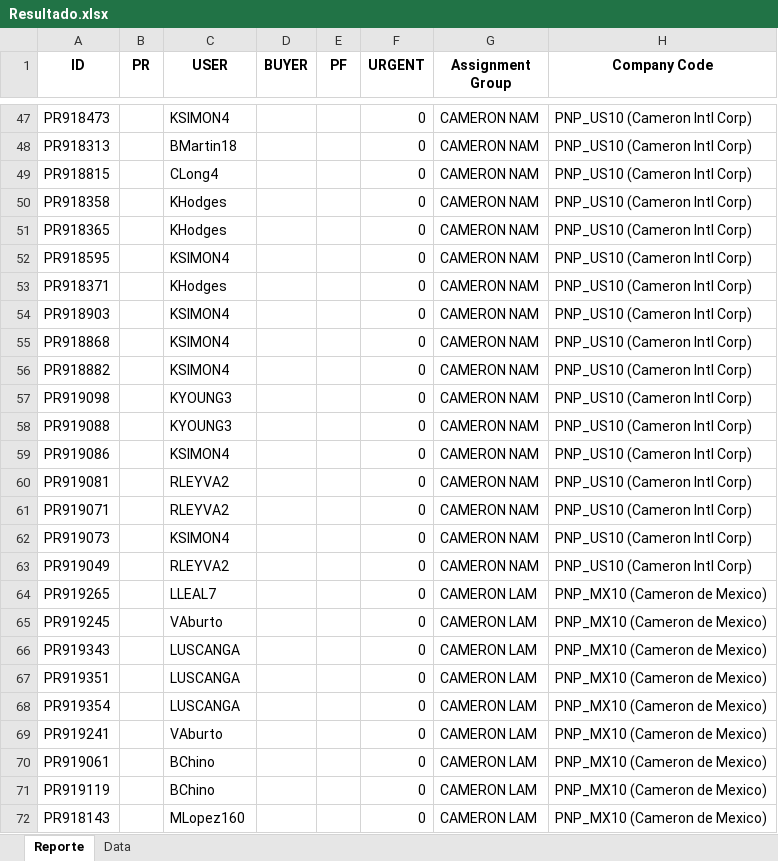
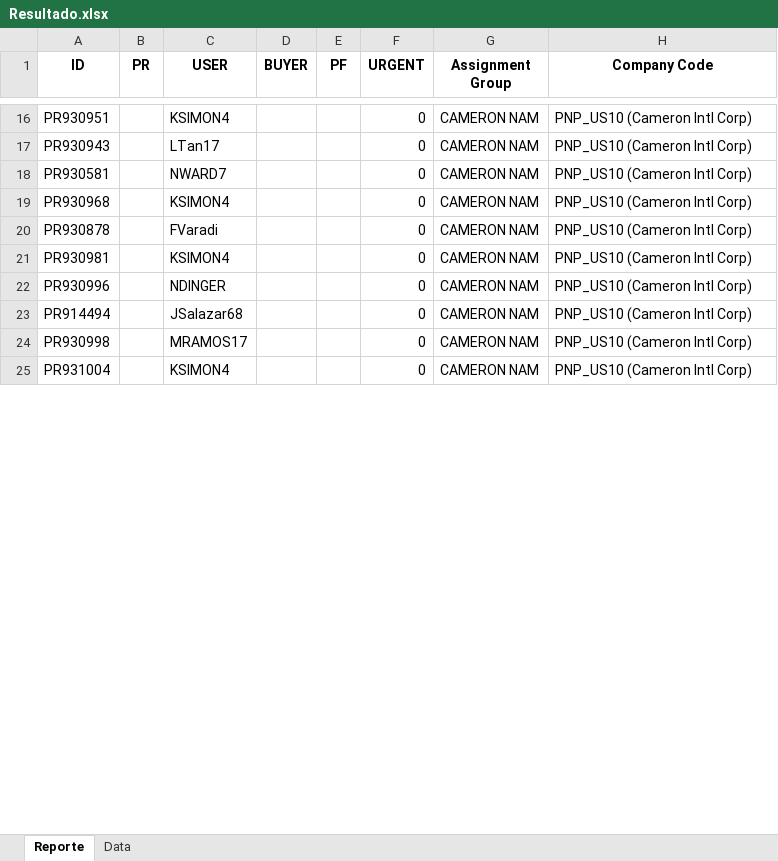
Before and after one commit to juanqp1404/Proyecto-Lider, an Excel workbook: data/Resultado.xlsx, sheet Reporte, drawn as a sheet; only a part is shown, gaps mark what is left out; values as stored, in another font and other column widths than the file's, no borders; removed rows and columns are numbered as before the commit, all else as after; the diff covers the shown part only; the diff names each change by its address in the sheet, - before the commit and + after, or states it on an @@ line.

```diff
--- a/data/Resultado.xlsx (sheet Reporte)
+++ b/data/Resultado.xlsx (sheet Reporte)
-A16 (ID): PR918473
+A16 (ID): PR930951
-A17 (ID): PR918313
+A17 (ID): PR930943
-C17 (USER): BMartin18
+C17 (USER): LTan17
-row 49: PR918815 |  | CLong4 |  |  | 0 | CAMERON NAM | PNP_US10 (Cameron Intl Corp)
-A18 (ID): PR918358
+A18 (ID): PR930581
-C18 (USER): KHodges
+C18 (USER): NWARD7
-row 51: PR918365 |  | KHodges |  |  | 0 | CAMERON NAM | PNP_US10 (Cameron Intl Corp)
-A19 (ID): PR918595
+A19 (ID): PR930968
-A20 (ID): PR918371
+A20 (ID): PR930878
-C20 (USER): KHodges
+C20 (USER): FVaradi
-A21 (ID): PR918903
+A21 (ID): PR930981
-row 55: PR918868 |  | KSIMON4 |  |  | 0 | CAMERON NAM | PNP_US10 (Cameron Intl Corp)
-row 56: PR918882 |  | KSIMON4 |  |  | 0 | CAMERON NAM | PNP_US10 (Cameron Intl Corp)
-A22 (ID): PR919098
+A22 (ID): PR930996
-C22 (USER): KYOUNG3
+C22 (USER): NDINGER
-A23 (ID): PR919088
+A23 (ID): PR914494
-C23 (USER): KYOUNG3
+C23 (USER): JSalazar68
-A24 (ID): PR919086
+A24 (ID): PR930998
-C24 (USER): KSIMON4
+C24 (USER): MRAMOS17
-row 60: PR919081 |  | RLEYVA2 |  |  | 0 | CAMERON NAM | PNP_US10 (Cameron Intl Corp)
-row 61: PR919071 |  | RLEYVA2 |  |  | 0 | CAMERON NAM | PNP_US10 (Cameron Intl Corp)
-A25 (ID): PR919073
+A25 (ID): PR931004
-row 63: PR919049 |  | RLEYVA2 |  |  | 0 | CAMERON NAM | PNP_US10 (Cameron Intl Corp)
-row 64: PR919265 |  | LLEAL7 |  |  | 0 | CAMERON LAM | PNP_MX10 (Cameron de Mexico)
-row 65: PR919245 |  | VAburto |  |  | 0 | CAMERON LAM | PNP_MX10 (Cameron de Mexico)
-row 66: PR919343 |  | LUSCANGA |  |  | 0 | CAMERON LAM | PNP_MX10 (Cameron de Mexico)
-row 67: PR919351 |  | LUSCANGA |  |  | 0 | CAMERON LAM | PNP_MX10 (Cameron de Mexico)
-row 68: PR919354 |  | LUSCANGA |  |  | 0 | CAMERON LAM | PNP_MX10 (Cameron de Mexico)
-row 69: PR919241 |  | VAburto |  |  | 0 | CAMERON LAM | PNP_MX10 (Cameron de Mexico)
-row 70: PR919061 |  | BChino |  |  | 0 | CAMERON LAM | PNP_MX10 (Cameron de Mexico)
-row 71: PR919119 |  | BChino |  |  | 0 | CAMERON LAM | PNP_MX10 (Cameron de Mexico)
-row 72: PR918143 |  | MLopez160 |  |  | 0 | CAMERON LAM | PNP_MX10 (Cameron de Mexico)
```
Also changed, not shown: 51 removed rows and 36 edited cells elsewhere in this sheet, sheet Data, 13 other files.
